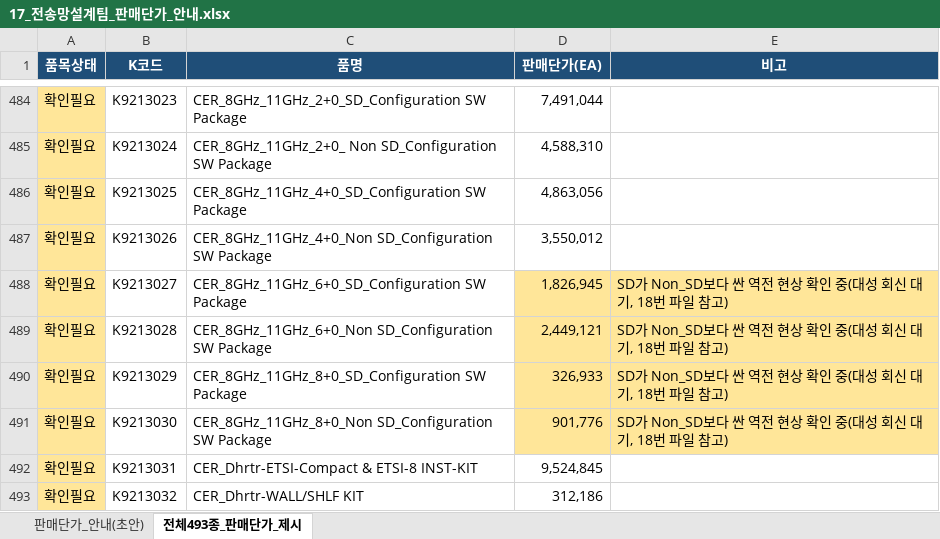
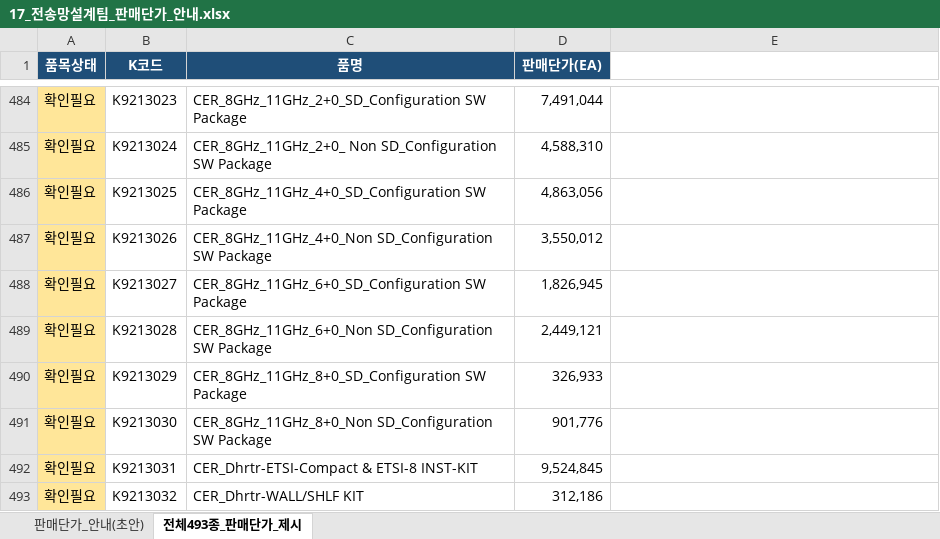
Before and after one commit to dondonnie88-dalio/kt-settlement-automation, an Excel workbook: output/17_전송망설계팀_판매단가_안내.xlsx, sheet 전체493종_판매단가_제시, drawn as a sheet; only a part is shown, gaps mark what is left out; values as stored, in another font and other column widths than the file's, no borders; the diff names each change by its address in the sheet, - before the commit and + after, or states it on an @@ line.

```diff
--- a/output/17_전송망설계팀_판매단가_안내.xlsx (sheet 전체493종_판매단가_제시)
+++ b/output/17_전송망설계팀_판매단가_안내.xlsx (sheet 전체493종_판매단가_제시)
-E1: 비고
+E1: (empty)
-E1 fill: #1F4E78
+E1 fill: none
-D488:E491 fill: #FFE699
+D488:E491 fill: none
-E488:E491: SD가 Non_SD보다 싼 역전 현상 확인 중(대성 회신 대기, 18번 파일 참고)
+E488:E491: (empty)
```
Also changed, not shown: sheet 판매단가_안내(초안), 3 other files.
